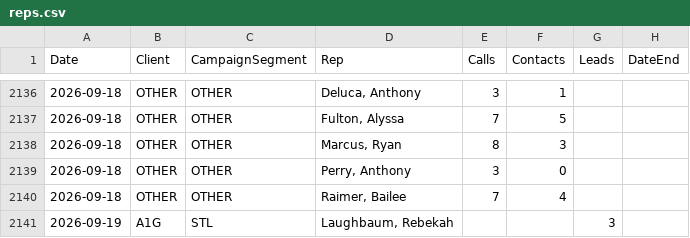
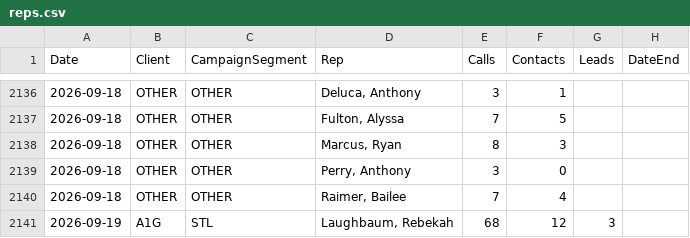
Before and after one commit to elite-call/priority-clients-dash, a CSV file: data/reps.csv, drawn as a sheet; only a part is shown, gaps mark what is left out.

Commit message:
reps calls+contacts — 2026-09-19

```diff
--- a/data/reps.csv
+++ b/data/reps.csv
@@ -2140,2 +2140,2 @@ Date,Client,CampaignSegment,Rep,Calls,Contacts,Leads,DateEnd
 2026-09-18,OTHER,OTHER,"Raimer, Bailee",7,4,,
-2026-09-19,A1G,STL,"Laughbaum, Rebekah",,,3,
+2026-09-19,A1G,STL,"Laughbaum, Rebekah",68,12,3,
```
